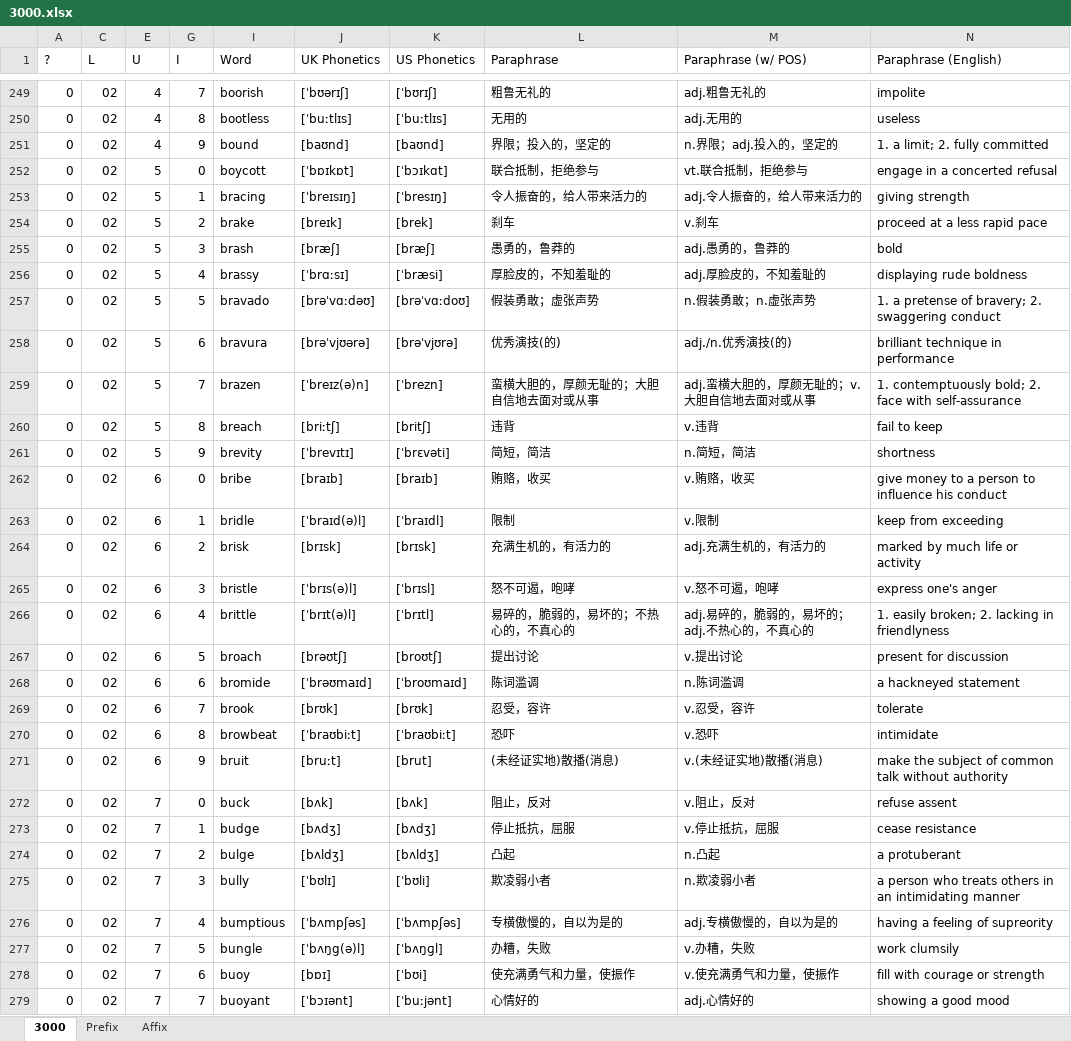
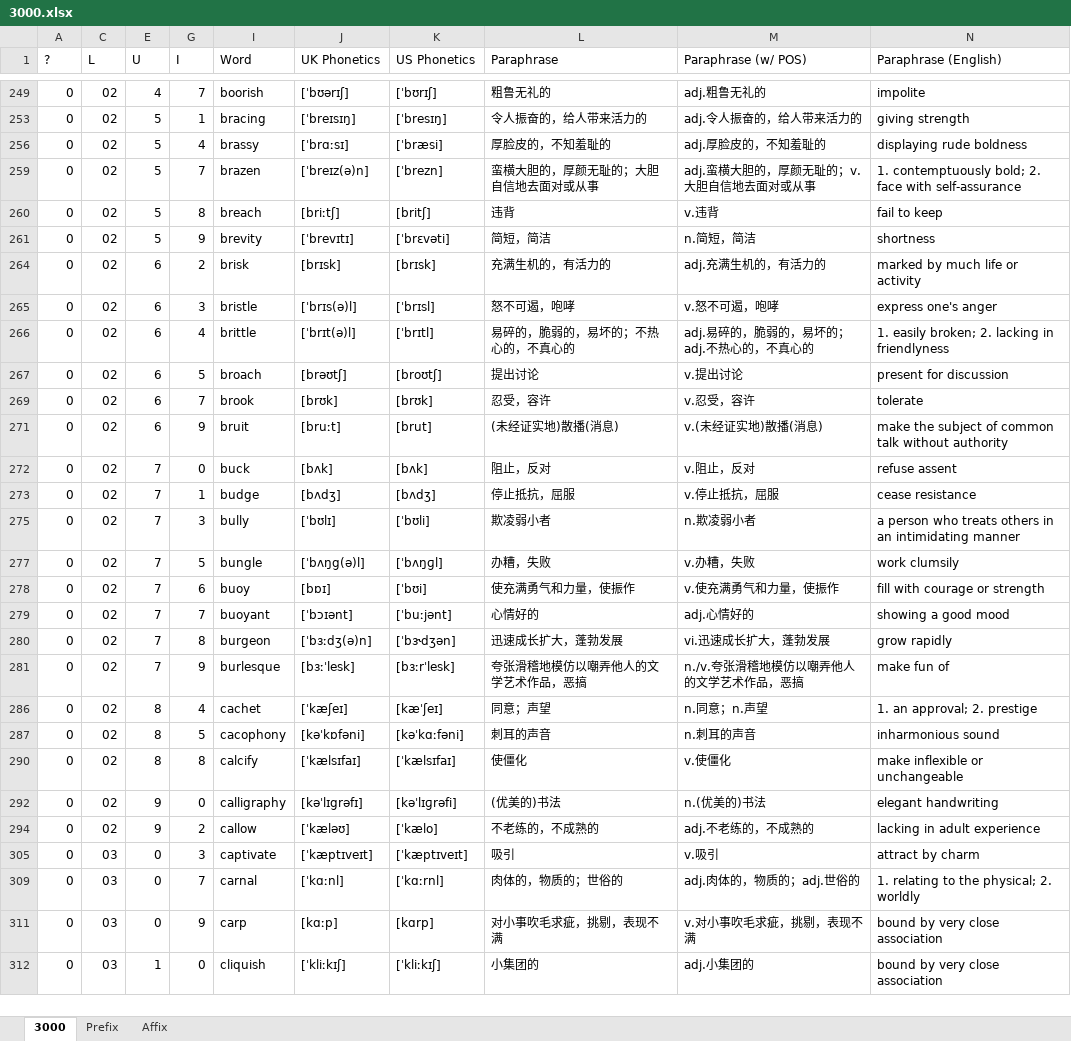
Before and after one commit to ericwu0930/3000, an Excel workbook: 3000.xlsx, sheet 3000, drawn as a sheet; only a part is shown, gaps mark what is left out; the shorter side is filled out with more unchanged rows; values as stored, in another font and other column widths than the file's, no borders; conditional formats not drawn; the diff covers the shown part only; the diff names each change by its address in the sheet, - before the commit and + after, or states it on an @@ line.

Commit message:
0804

```diff
--- a/3000.xlsx (sheet 3000)
+++ b/3000.xlsx (sheet 3000)
-row 250: 0 | 02 | 4 | 8 | bootless | [ˈbuːtlɪs] | [ˈbuːtlɪs] | 无用的 | adj.无用的 | useless
-row 251: 0 | 02 | 4 | 9 | bound | [baʊnd] | [baʊnd] | 界限；投入的，坚定的 | n.界限；adj.投入的，坚定的 | 1. a limit; 2. fully committed
-row 252: 0 | 02 | 5 | 0 | boycott | [ˈbɒɪkɒt] | [ˈbɔɪkɑt] | 联合抵制，拒绝参与 | vt.联合抵制，拒绝参与 | engage in a concerted refusal
-row 254: 0 | 02 | 5 | 2 | brake | [breɪk] | [brek] | 刹车 | v.刹车 | proceed at a less rapid pace
-row 255: 0 | 02 | 5 | 3 | brash | [bræʃ] | [bræʃ] | 愚勇的，鲁莽的 | adj.愚勇的，鲁莽的 | bold
-row 257: 0 | 02 | 5 | 5 | bravado | [brəˈvɑːdəʊ] | [brəˈvɑːdoʊ] | 假装勇敢；虚张声势 | n.假装勇敢；n.虚张声势 | 1. a pretense of bravery; 2. swaggering conduct
-row 258: 0 | 02 | 5 | 6 | bravura | [brəˈvjʊərə] | [brəˈvjʊrə] | 优秀演技(的) | adj./n.优秀演技(的) | brilliant technique in performance
-row 262: 0 | 02 | 6 | 0 | bribe | [braɪb] | [braɪb] | 贿赂，收买 | v.贿赂，收买 | give money to a person to influence his conduct
-row 263: 0 | 02 | 6 | 1 | bridle | [ˈbraɪd(ə)l] | [ˈbraɪdl] | 限制 | v.限制 | keep from exceeding
-row 268: 0 | 02 | 6 | 6 | bromide | [ˈbrəʊmaɪd] | [ˈbroʊmaɪd] | 陈词滥调 | n.陈词滥调 | a hackneyed statement
-row 270: 0 | 02 | 6 | 8 | browbeat | [ˈbraʊbiːt] | [ˈbraʊbiːt] | 恐吓 | v.恐吓 | intimidate
-row 274: 0 | 02 | 7 | 2 | bulge | [bʌldʒ] | [bʌldʒ] | 凸起 | n.凸起 | a protuberant
-row 276: 0 | 02 | 7 | 4 | bumptious | [ˈbʌmpʃəs] | [ˈbʌmpʃəs] | 专横傲慢的，自以为是的 | adj.专横傲慢的，自以为是的 | having a feeling of supreority
```
Also changed, not shown: 97 removed rows, 78 hidden or unhidden rows and 9 edited cells elsewhere in this sheet, hidden cells.
